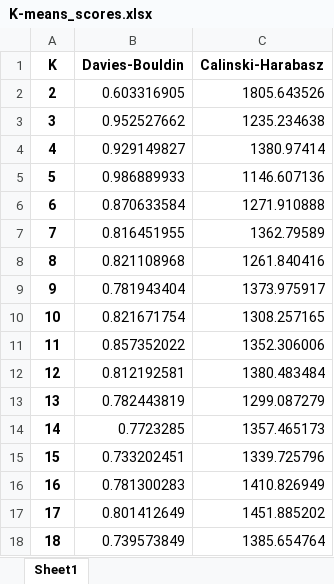
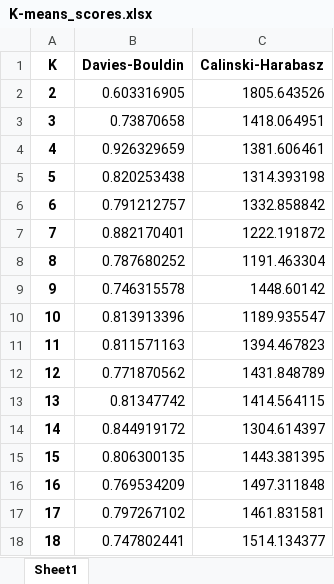
Before and after one commit to Satlaerx/cumcm-exe, an Excel workbook: data/K-means_scores.xlsx, sheet Sheet1, drawn as a sheet; only a part is shown; values as stored, in another font and other column widths than the file's, no borders; the diff covers the shown part only; the diff names each change by its address in the sheet, - before the commit and + after, or states it on an @@ line.

```diff
--- a/data/K-means_scores.xlsx (sheet Sheet1)
+++ b/data/K-means_scores.xlsx (sheet Sheet1)
-B3 (Davies-Bouldin): 0.952527662
+B3 (Davies-Bouldin): 0.73870658
-C3 (Calinski-Harabasz): 1235.234638
+C3 (Calinski-Harabasz): 1418.064951
-B4 (Davies-Bouldin): 0.929149827
+B4 (Davies-Bouldin): 0.926329659
-C4 (Calinski-Harabasz): 1380.97414
+C4 (Calinski-Harabasz): 1381.606461
-B5 (Davies-Bouldin): 0.986889933
+B5 (Davies-Bouldin): 0.820253438
-C5 (Calinski-Harabasz): 1146.607136
+C5 (Calinski-Harabasz): 1314.393198
-B6 (Davies-Bouldin): 0.870633584
+B6 (Davies-Bouldin): 0.791212757
-C6 (Calinski-Harabasz): 1271.910888
+C6 (Calinski-Harabasz): 1332.858842
-B7 (Davies-Bouldin): 0.816451955
+B7 (Davies-Bouldin): 0.882170401
-C7 (Calinski-Harabasz): 1362.79589
+C7 (Calinski-Harabasz): 1222.191872
-B8 (Davies-Bouldin): 0.821108968
+B8 (Davies-Bouldin): 0.787680252
-C8 (Calinski-Harabasz): 1261.840416
+C8 (Calinski-Harabasz): 1191.463304
-B9 (Davies-Bouldin): 0.781943404
+B9 (Davies-Bouldin): 0.746315578
-C9 (Calinski-Harabasz): 1373.975917
+C9 (Calinski-Harabasz): 1448.60142
-B10 (Davies-Bouldin): 0.821671754
+B10 (Davies-Bouldin): 0.813913396
-C10 (Calinski-Harabasz): 1308.257165
+C10 (Calinski-Harabasz): 1189.935547
-B11 (Davies-Bouldin): 0.857352022
+B11 (Davies-Bouldin): 0.811571163
-C11 (Calinski-Harabasz): 1352.306006
+C11 (Calinski-Harabasz): 1394.467823
-B12 (Davies-Bouldin): 0.812192581
+B12 (Davies-Bouldin): 0.771870562
-C12 (Calinski-Harabasz): 1380.483484
+C12 (Calinski-Harabasz): 1431.848789
-B13 (Davies-Bouldin): 0.782443819
+B13 (Davies-Bouldin): 0.81347742
-C13 (Calinski-Harabasz): 1299.087279
+C13 (Calinski-Harabasz): 1414.564115
-B14 (Davies-Bouldin): 0.7723285
+B14 (Davies-Bouldin): 0.844919172
-C14 (Calinski-Harabasz): 1357.465173
+C14 (Calinski-Harabasz): 1304.614397
-B15 (Davies-Bouldin): 0.733202451
+B15 (Davies-Bouldin): 0.806300135
-C15 (Calinski-Harabasz): 1339.725796
+C15 (Calinski-Harabasz): 1443.381395
-B16 (Davies-Bouldin): 0.781300283
+B16 (Davies-Bouldin): 0.769534209
-C16 (Calinski-Harabasz): 1410.826949
+C16 (Calinski-Harabasz): 1497.311848
-B17 (Davies-Bouldin): 0.801412649
+B17 (Davies-Bouldin): 0.797267102
-C17 (Calinski-Harabasz): 1451.885202
+C17 (Calinski-Harabasz): 1461.831581
-B18 (Davies-Bouldin): 0.739573849
+B18 (Davies-Bouldin): 0.747802441
-C18 (Calinski-Harabasz): 1385.654764
+C18 (Calinski-Harabasz): 1514.134377
```
Also changed, not shown: 62 edited cells elsewhere in this sheet, 4 other files.
